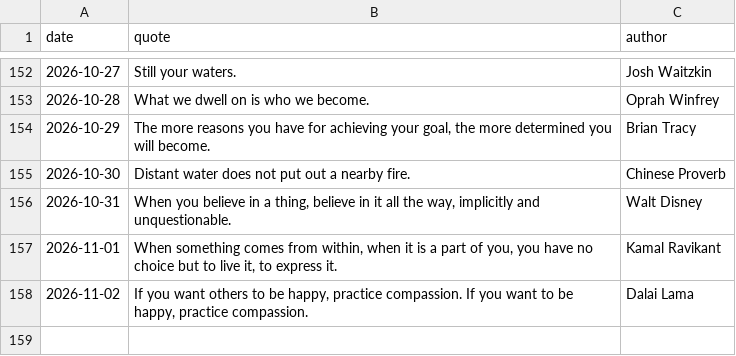
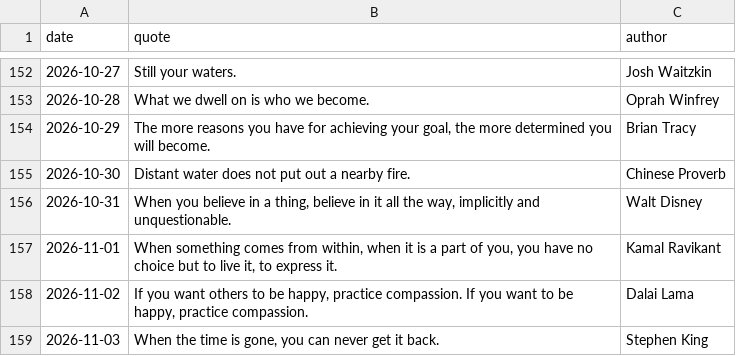
Before and after one commit to forst-dev/daily-quote, a CSV file: quotes.csv, drawn as a sheet; only a part is shown, gaps mark what is left out; the diff names each change by its address in the sheet, - before the commit and + after, or states it on an @@ line.

```diff
--- a/quotes.csv
+++ b/quotes.csv
+row 159: 2026-11-03 | When the time is gone, you can never get it back. | Stephen King
```
Also changed, not shown: 1 other file.
